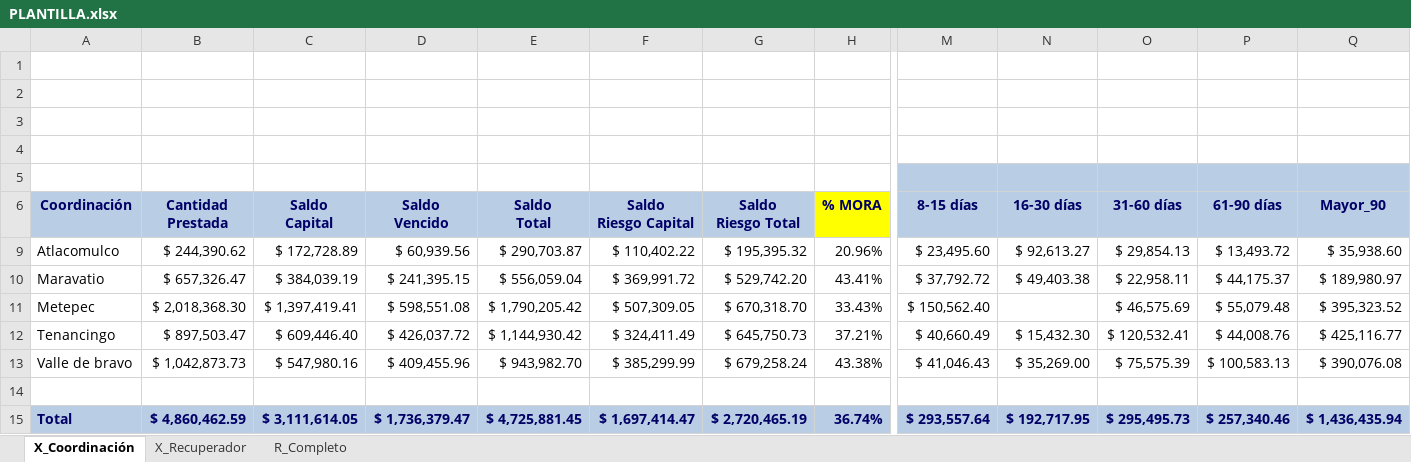
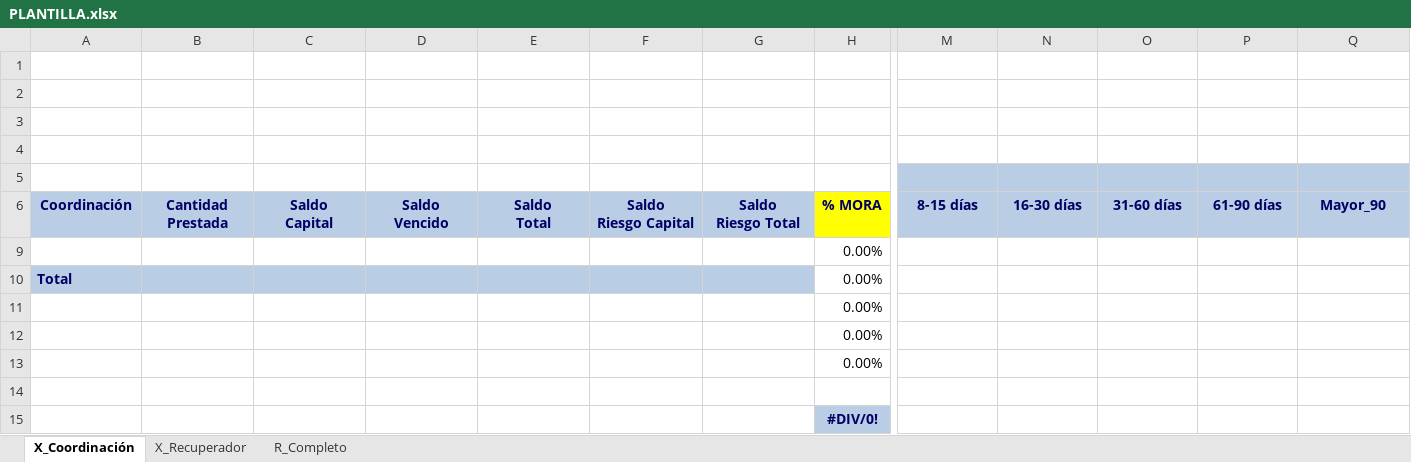
Before and after one commit to uzzielvz/pipeline-cartera, an Excel workbook: PLANTILLA.xlsx, sheet X_Coordinación, drawn as a sheet; only a part is shown, gaps mark what is left out; values as stored, in another font and other column widths than the file's, no borders; charts and pictures not drawn; removed rows and columns are numbered as before the commit, all else as after; rows hold the shown columns only; the diff covers the shown part only; the diff names each change by its address in the sheet, - before the commit and + after, or states it on an @@ line.

```diff
--- a/PLANTILLA.xlsx (sheet X_Coordinación)
+++ b/PLANTILLA.xlsx (sheet X_Coordinación)
-row 9: Atlacomulco | $ 244,390.62 | $ 172,728.89 | $ 60,939.56 | $ 290,703.87 | $ 110,402.22 | $ 195,395.32 | 20.96% | $ 23,495.60 | $ 92,613.27 | $ 29,854.13 | $ 13,493.72 | $ 35,938.60
-row 10: Maravatio | $ 657,326.47 | $ 384,039.19 | $ 241,395.15 | $ 556,059.04 | $ 369,991.72 | $ 529,742.20 | 43.41% | $ 37,792.72 | $ 49,403.38 | $ 22,958.11 | $ 44,175.37 | $ 189,980.97
-row 11: Metepec | $ 2,018,368.30 | $ 1,397,419.41 | $ 598,551.08 | $ 1,790,205.42 | $ 507,309.05 | $ 670,318.70 | 33.43% | $ 150,562.40 |  | $ 46,575.69 | $ 55,079.48 | $ 395,323.52
-row 12: Tenancingo | $ 897,503.47 | $ 609,446.40 | $ 426,037.72 | $ 1,144,930.42 | $ 324,411.49 | $ 645,750.73 | 37.21% | $ 40,660.49 | $ 15,432.30 | $ 120,532.41 | $ 44,008.76 | $ 425,116.77
-row 13: Valle de bravo | $ 1,042,873.73 | $ 547,980.16 | $ 409,455.96 | $ 943,982.70 | $ 385,299.99 | $ 679,258.24 | 43.38% | $ 41,046.43 | $ 35,269.00 | $ 75,575.39 | $ 100,583.13 | $ 390,076.08
-H9: (empty)
+H9: 0.00%
+row 10: Total |  |  |  |  |  |  | 0.00%
+row 11:  |  |  |  |  |  |  | 0.00%
+row 12:  |  |  |  |  |  |  | 0.00%
+row 13:  |  |  |  |  |  |  | 0.00%
-row 14: Total | $ 4,860,462.59 | $ 3,111,614.05 | $ 1,736,379.47 | $ 4,725,881.45 | $ 1,697,414.47 | $ 2,720,465.19 | 36.74% | $ 293,557.64 | $ 192,717.95 | $ 295,495.73 | $ 257,340.46 | $ 1,436,435.94
+row 14: (empty)
-A14:H14 fill: #B9CDE5
+A14:H14 fill: none
-M14:Q14 fill: #B9CDE5
+M14:Q14 fill: none
+row 15:  |  |  |  |  |  |  | #DIV/0!
```
Also changed, not shown: cell formats elsewhere in this sheet, sheet X_Recuperador, hidden cells, charts or pictures.
